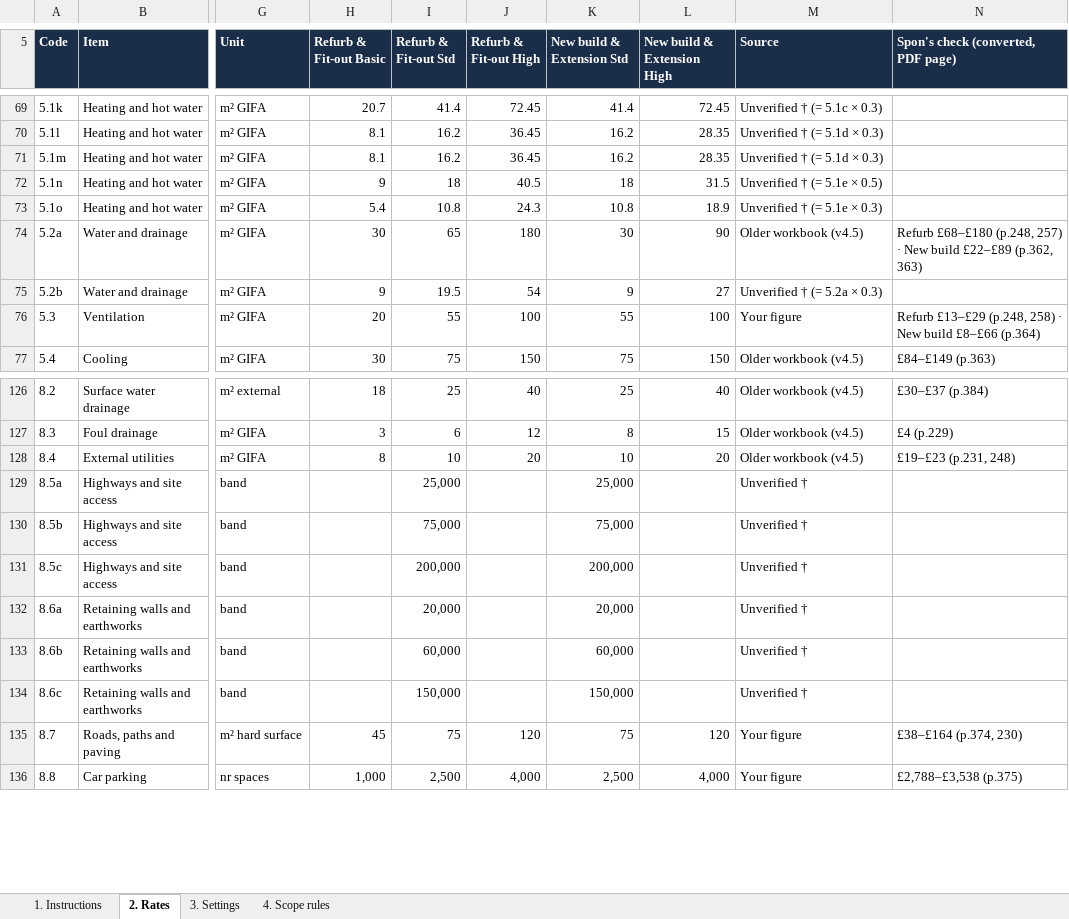
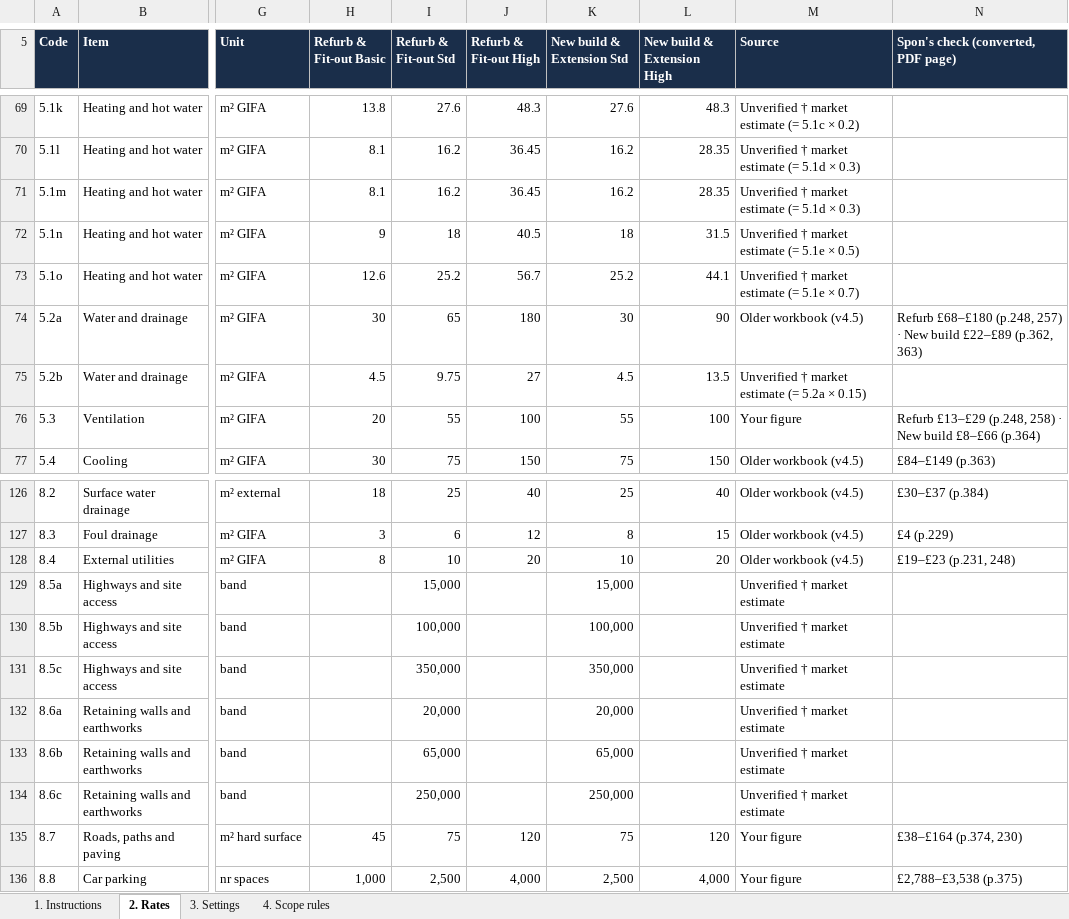
Before and after one commit to MNKayali/estates-ai-tool, an Excel workbook: NRM1_Cost_Estimate_Tool_v5_2.xlsx, sheet 2. Rates, drawn as a sheet; only a part is shown, gaps mark what is left out; values as stored, in another font and other column widths than the file's, no borders; the diff covers the shown part only; the diff names each change by its address in the sheet, - before the commit and + after, or states it on an @@ line.

```diff
--- a/NRM1_Cost_Estimate_Tool_v5_2.xlsx (sheet 2. Rates)
+++ b/NRM1_Cost_Estimate_Tool_v5_2.xlsx (sheet 2. Rates)
-H69 (Refurb & Fit-out Basic): 20.7
+H69 (Refurb & Fit-out Basic): 13.8
-I69 (Refurb & Fit-out Std): 41.4
+I69 (Refurb & Fit-out Std): 27.6
-J69 (Refurb & Fit-out High): 72.45
+J69 (Refurb & Fit-out High): 48.3
-K69 (New build & Extension Std): 41.4
+K69 (New build & Extension Std): 27.6
-L69 (New build & Extension High): 72.45
+L69 (New build & Extension High): 48.3
-M69 (Source): Unverified † (= 5.1c × 0.3)
+M69 (Source): Unverified † market estimate (= 5.1c × 0.2)
-M70:M71 (Source): Unverified † (= 5.1d × 0.3)
+M70:M71 (Source): Unverified † market estimate (= 5.1d × 0.3)
-M72 (Source): Unverified † (= 5.1e × 0.5)
+M72 (Source): Unverified † market estimate (= 5.1e × 0.5)
-H73 (Refurb & Fit-out Basic): 5.4
+H73 (Refurb & Fit-out Basic): 12.6
-I73 (Refurb & Fit-out Std): 10.8
+I73 (Refurb & Fit-out Std): 25.2
-J73 (Refurb & Fit-out High): 24.3
+J73 (Refurb & Fit-out High): 56.7
-K73 (New build & Extension Std): 10.8
+K73 (New build & Extension Std): 25.2
-L73 (New build & Extension High): 18.9
+L73 (New build & Extension High): 44.1
-M73 (Source): Unverified † (= 5.1e × 0.3)
+M73 (Source): Unverified † market estimate (= 5.1e × 0.7)
-H75 (Refurb & Fit-out Basic): 9
+H75 (Refurb & Fit-out Basic): 4.5
-I75 (Refurb & Fit-out Std): 19.5
+I75 (Refurb & Fit-out Std): 9.75
-J75 (Refurb & Fit-out High): 54
+J75 (Refurb & Fit-out High): 27
-K75 (New build & Extension Std): 9
+K75 (New build & Extension Std): 4.5
-L75 (New build & Extension High): 27
+L75 (New build & Extension High): 13.5
-M75 (Source): Unverified † (= 5.2a × 0.3)
+M75 (Source): Unverified † market estimate (= 5.2a × 0.15)
-I129 (Refurb & Fit-out Std): 25,000
+I129 (Refurb & Fit-out Std): 15,000
-K129 (New build & Extension Std): 25,000
+K129 (New build & Extension Std): 15,000
-M129:M134 (Source): Unverified †
+M129:M134 (Source): Unverified † market estimate
-I130 (Refurb & Fit-out Std): 75,000
+I130 (Refurb & Fit-out Std): 100,000
-K130 (New build & Extension Std): 75,000
+K130 (New build & Extension Std): 100,000
-I131 (Refurb & Fit-out Std): 200,000
+I131 (Refurb & Fit-out Std): 350,000
-K131 (New build & Extension Std): 200,000
+K131 (New build & Extension Std): 350,000
-I133 (Refurb & Fit-out Std): 60,000
+I133 (Refurb & Fit-out Std): 65,000
-K133 (New build & Extension Std): 60,000
+K133 (New build & Extension Std): 65,000
-I134 (Refurb & Fit-out Std): 150,000
+I134 (Refurb & Fit-out Std): 250,000
-K134 (New build & Extension Std): 150,000
+K134 (New build & Extension Std): 250,000
```
Also changed, not shown: 59 edited cells elsewhere in this sheet, sheet 1. Instructions, sheet 3. Settings, 3 other files.
